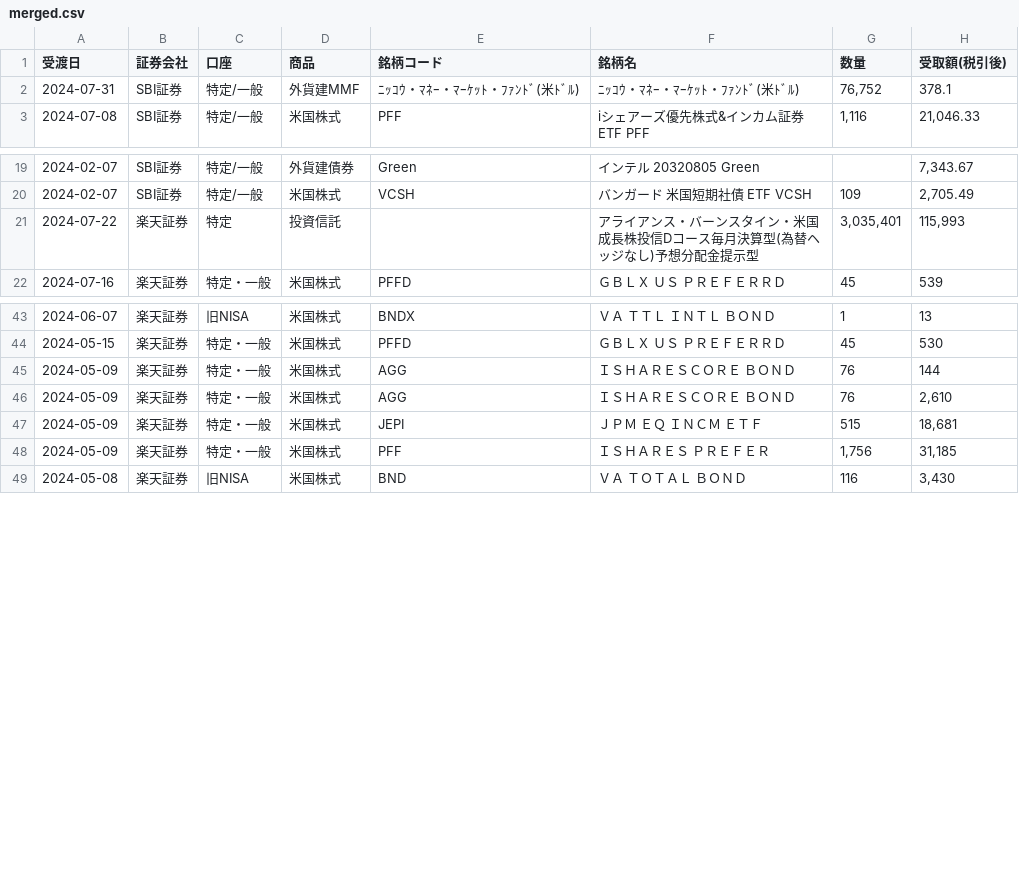
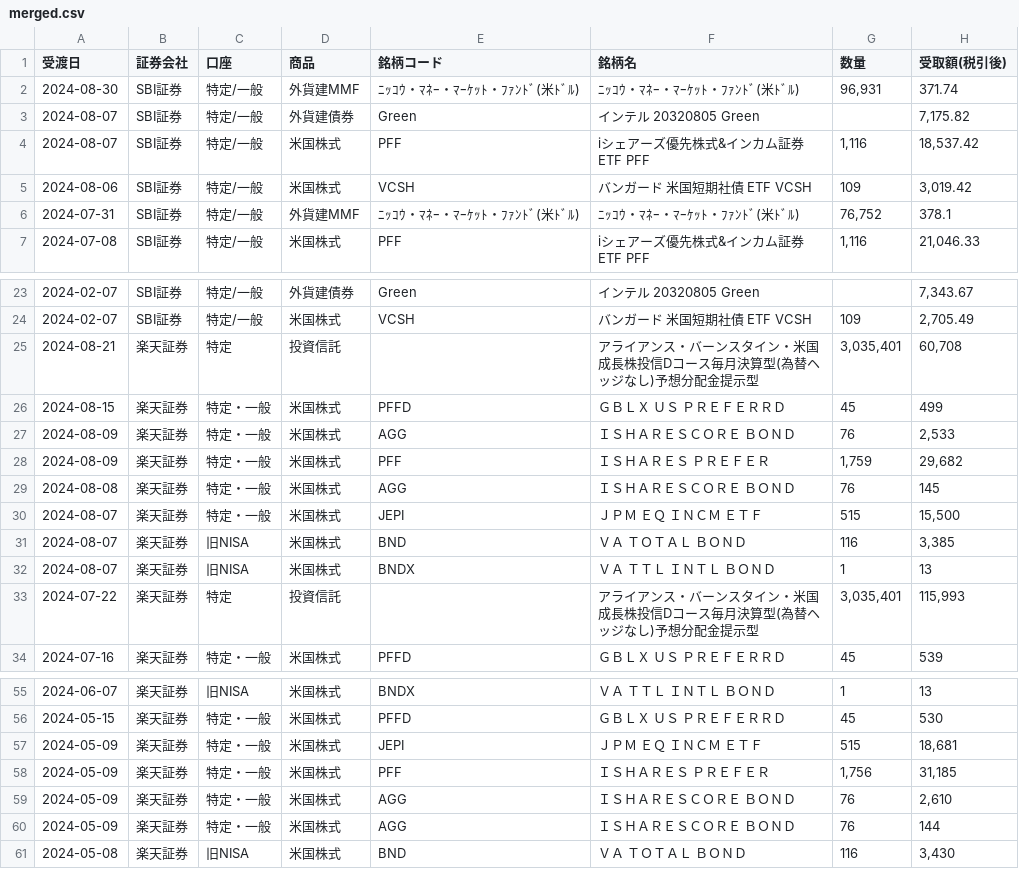
Before and after one commit to lyphard1/python1, a CSV file: merged.csv, drawn as a sheet; only a part is shown, gaps mark what is left out; the diff covers the shown part only.

```diff
--- a/merged.csv
+++ b/merged.csv
@@ -1,2 +1,6 @@
 受渡日,証券会社,口座,商品,銘柄コード,銘柄名,数量,受取額(税引後)
+2024-08-30,SBI証券,特定/一般,外貨建MMF,ﾆｯｺｳ・ﾏﾈｰ・ﾏｰｹｯﾄ・ﾌｧﾝﾄﾞ(米ﾄﾞﾙ),ﾆｯｺｳ・ﾏﾈｰ・ﾏｰｹｯﾄ・ﾌｧﾝﾄﾞ(米ﾄﾞﾙ),"96,931",371.74
+2024-08-07,SBI証券,特定/一般,外貨建債券,Green,インテル 20320805 Green,,"7,175.82"
+2024-08-07,SBI証券,特定/一般,米国株式,PFF,iシェアーズ優先株式&インカム証券ETF PFF,"1,116","18,537.42"
+2024-08-06,SBI証券,特定/一般,米国株式,VCSH,バンガード 米国短期社債 ETF VCSH,109,"3,019.42"
 2024-07-31,SBI証券,特定/一般,外貨建MMF,ﾆｯｺｳ・ﾏﾈｰ・ﾏｰｹｯﾄ・ﾌｧﾝﾄﾞ(米ﾄﾞﾙ),ﾆｯｺｳ・ﾏﾈｰ・ﾏｰｹｯﾄ・ﾌｧﾝﾄﾞ(米ﾄﾞﾙ),"76,752",378.1
@@ -20,2 +24,10 @@
 2024-02-07,SBI証券,特定/一般,米国株式,VCSH,バンガード 米国短期社債 ETF VCSH,109,"2,705.49"
+2024-08-21,楽天証券,特定,投資信託,,アライアンス・バーンスタイン・米国成長株投信Dコース毎月決算型(為替ヘッジなし)予想分配金提示型,"3,035,401","60,708"
+2024-08-15,楽天証券,特定・一般,米国株式,PFFD,ＧＢＬＸ　ＵＳ　ＰＲＥＦＥＲＲＤ,45,499
+2024-08-09,楽天証券,特定・一般,米国株式,AGG,ＩＳＨＡＲＥＳＣＯＲＥ　ＢＯＮＤ,76,"2,533"
+2024-08-09,楽天証券,特定・一般,米国株式,PFF,ＩＳＨＡＲＥＳ　ＰＲＥＦＥＲ,"1,759","29,682"
+2024-08-08,楽天証券,特定・一般,米国株式,AGG,ＩＳＨＡＲＥＳＣＯＲＥ　ＢＯＮＤ,76,145
+2024-08-07,楽天証券,特定・一般,米国株式,JEPI,ＪＰＭ　ＥＱ　ＩＮＣＭ　ＥＴＦ,515,"15,500"
+2024-08-07,楽天証券,旧NISA,米国株式,BND,ＶＡ　ＴＯＴＡＬ　ＢＯＮＤ,116,"3,385"
+2024-08-07,楽天証券,旧NISA,米国株式,BNDX,ＶＡ　ＴＴＬ　ＩＮＴＬ　ＢＯＮＤ,1,13
 2024-07-22,楽天証券,特定,投資信託,,アライアンス・バーンスタイン・米国成長株投信Dコース毎月決算型(為替ヘッジなし)予想分配金提示型,"3,035,401","115,993"
@@ -44,6 +56,6 @@
 2024-05-15,楽天証券,特定・一般,米国株式,PFFD,ＧＢＬＸ　ＵＳ　ＰＲＥＦＥＲＲＤ,45,530
-2024-05-09,楽天証券,特定・一般,米国株式,AGG,ＩＳＨＡＲＥＳＣＯＲＥ　ＢＯＮＤ,76,144
-2024-05-09,楽天証券,特定・一般,米国株式,AGG,ＩＳＨＡＲＥＳＣＯＲＥ　ＢＯＮＤ,76,"2,610"
 2024-05-09,楽天証券,特定・一般,米国株式,JEPI,ＪＰＭ　ＥＱ　ＩＮＣＭ　ＥＴＦ,515,"18,681"
 2024-05-09,楽天証券,特定・一般,米国株式,PFF,ＩＳＨＡＲＥＳ　ＰＲＥＦＥＲ,"1,756","31,185"
+2024-05-09,楽天証券,特定・一般,米国株式,AGG,ＩＳＨＡＲＥＳＣＯＲＥ　ＢＯＮＤ,76,"2,610"
+2024-05-09,楽天証券,特定・一般,米国株式,AGG,ＩＳＨＡＲＥＳＣＯＲＥ　ＢＯＮＤ,76,144
 2024-05-08,楽天証券,旧NISA,米国株式,BND,ＶＡ　ＴＯＴＡＬ　ＢＯＮＤ,116,"3,430"
```
Also changed, not shown: 10 moved rows elsewhere in this file, test_distribution.csv, test_dividendlist.csv, 4 other files.
